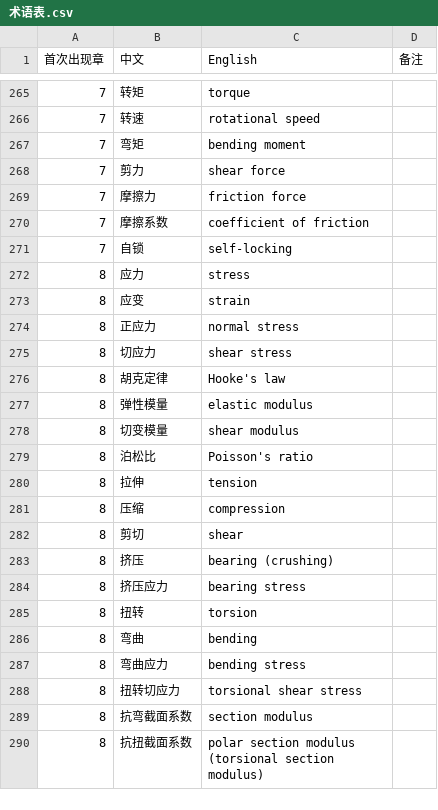
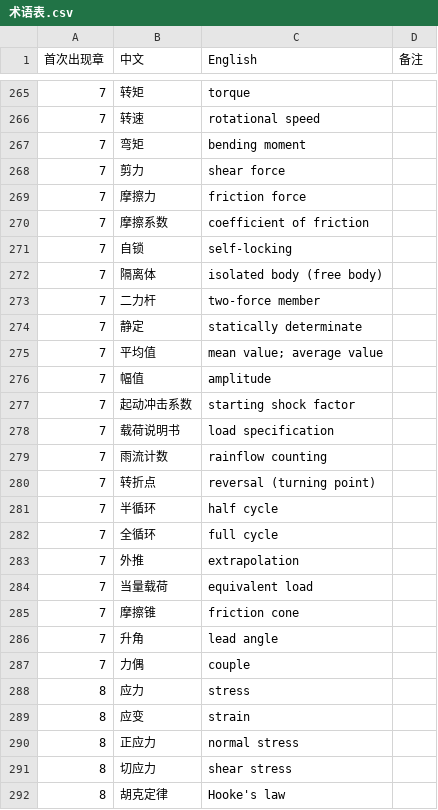
Before and after one commit to eddiezgq/WenQuest, a CSV file: textbook/mechdesign/conventions/术语表.csv, drawn as a sheet; only a part is shown, gaps mark what is left out; the shorter side is filled out with more unchanged rows.

```diff
--- a/textbook/mechdesign/conventions/术语表.csv
+++ b/textbook/mechdesign/conventions/术语表.csv
@@ -271,2 +271,18 @@
 7,自锁,self-locking,
+7,隔离体,isolated body (free body),
+7,二力杆,two-force member,
+7,静定,statically determinate,
+7,平均值,mean value; average value,
+7,幅值,amplitude,
+7,起动冲击系数,starting shock factor,
+7,载荷说明书,load specification,
+7,雨流计数,rainflow counting,
+7,转折点,reversal (turning point),
+7,半循环,half cycle,
+7,全循环,full cycle,
+7,外推,extrapolation,
+7,当量载荷,equivalent load,
+7,摩擦锥,friction cone,
+7,升角,lead angle,
+7,力偶,couple,
 8,应力,stress,
```
Also changed, not shown: 24 other files.
